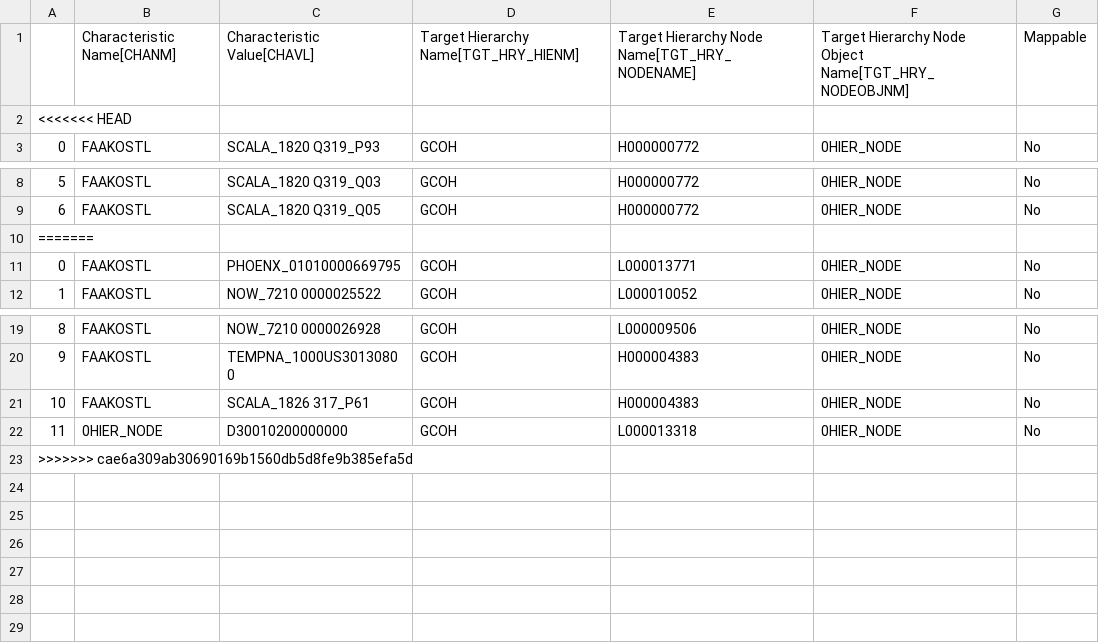
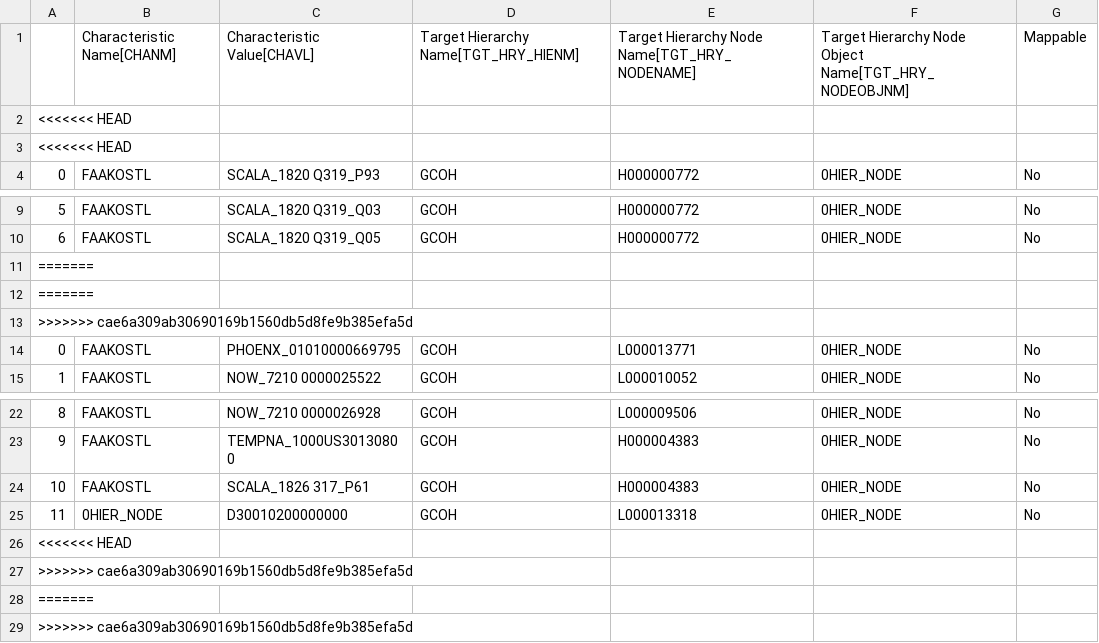
Before and after one commit to violencepierre/GCOH-Tickets-for-Processing, a CSV file: Inputs/out.csv, drawn as a sheet; only a part is shown, gaps mark what is left out.

Commit message:
Update out.csv

```diff
--- a/Inputs/out.csv
+++ b/Inputs/out.csv
@@ -2,2 +2,3 @@
 <<<<<<< HEAD
+<<<<<<< HEAD
 0,FAAKOSTL,SCALA_1820 Q319_P93,GCOH,H000000772,0HIER_NODE,No
@@ -10,2 +11,4 @@
 =======
+=======
+>>>>>>> cae6a309ab30690169b1560db5d8fe9b385efa5d
 0,FAAKOSTL,PHOENX_01010000669795,GCOH,L000013771,0HIER_NODE,No
@@ -22,2 +25,5 @@
 11,0HIER_NODE,D30010200000000,GCOH,L000013318,0HIER_NODE,No
+<<<<<<< HEAD
+>>>>>>> cae6a309ab30690169b1560db5d8fe9b385efa5d
+=======
 >>>>>>> cae6a309ab30690169b1560db5d8fe9b385efa5d
```
